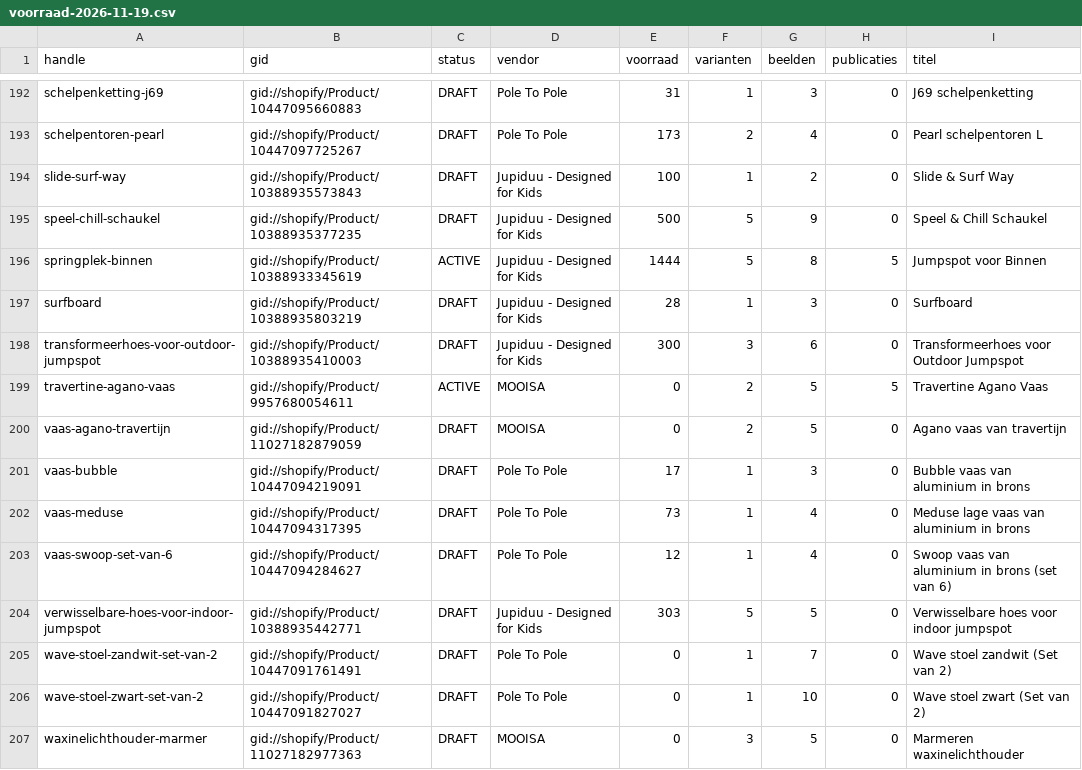
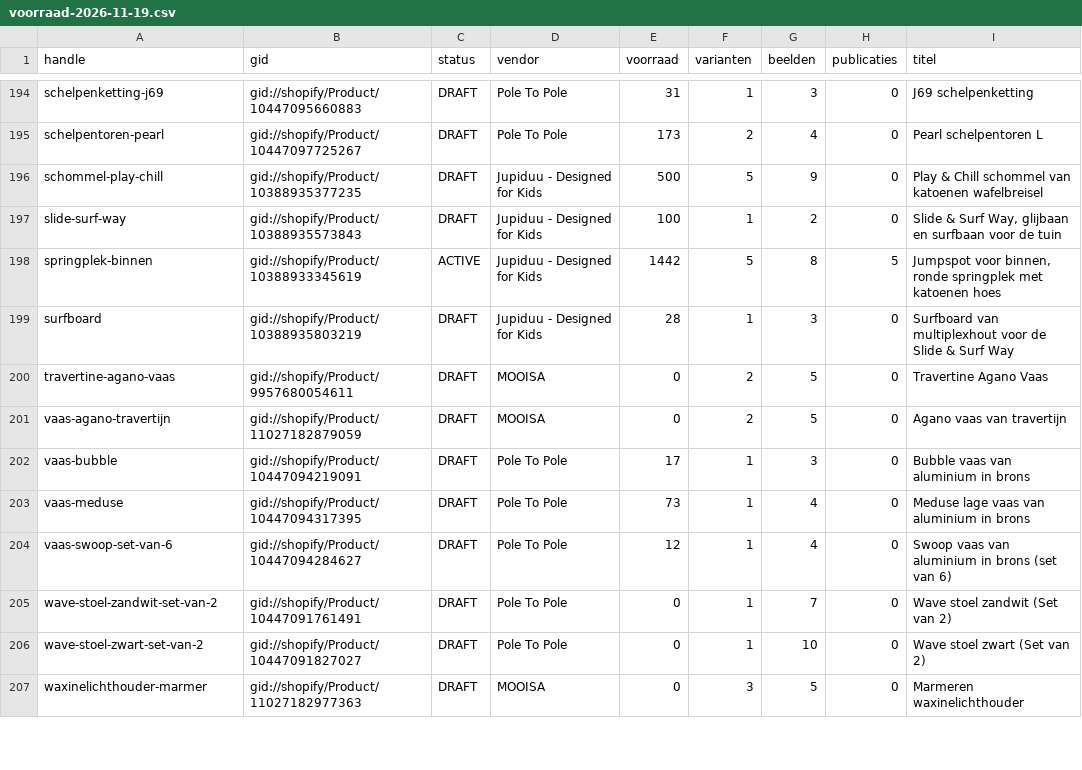
Before and after one commit to jeffreydj1996/Inhuys, a CSV file: data/orderchamp/voorraad-2026-11-19.csv, drawn as a sheet; only a part is shown, gaps mark what is left out; the diff covers the shown part only.

```diff
--- a/data/orderchamp/voorraad-2026-11-19.csv
+++ b/data/orderchamp/voorraad-2026-11-19.csv
@@ -193,8 +195,7 @@ schelpenketting-j69;gid://shopify/Product/10447095660883;DRAFT;Pole To Pole;31;1
 schelpentoren-pearl;gid://shopify/Product/10447097725267;DRAFT;Pole To Pole;173;2;4;0;Pearl schelpentoren L
-slide-surf-way;gid://shopify/Product/10388935573843;DRAFT;Jupiduu - Designed for Kids;100;1;2;0;Slide & Surf Way
-speel-chill-schaukel;gid://shopify/Product/10388935377235;DRAFT;Jupiduu - Designed for Kids;500;5;9;0;Speel & Chill Schaukel
-springplek-binnen;gid://shopify/Product/10388933345619;ACTIVE;Jupiduu - Designed for Kids;1444;5;8;5;Jumpspot voor Binnen
-surfboard;gid://shopify/Product/10388935803219;DRAFT;Jupiduu - Designed for Kids;28;1;3;0;Surfboard
-transformeerhoes-voor-outdoor-jumpspot;gid://shopify/Product/10388935410003;DRAFT;Jupiduu - Designed for Kids;300;3;6;0;Transformeerhoes voor Outdoor Jumpspot
-travertine-agano-vaas;gid://shopify/Product/9957680054611;ACTIVE;MOOISA;0;2;5;5;Travertine Agano Vaas
+schommel-play-chill;gid://shopify/Product/10388935377235;DRAFT;Jupiduu - Designed for Kids;500;5;9;0;Play & Chill schommel van katoenen wafelbreisel
+slide-surf-way;gid://shopify/Product/10388935573843;DRAFT;Jupiduu - Designed for Kids;100;1;2;0;Slide & Surf Way, glijbaan en surfbaan voor de tuin
+springplek-binnen;gid://shopify/Product/10388933345619;ACTIVE;Jupiduu - Designed for Kids;1442;5;8;5;Jumpspot voor binnen, ronde springplek met katoenen hoes
+surfboard;gid://shopify/Product/10388935803219;DRAFT;Jupiduu - Designed for Kids;28;1;3;0;Surfboard van multiplexhout voor de Slide & Surf Way
+travertine-agano-vaas;gid://shopify/Product/9957680054611;DRAFT;MOOISA;0;2;5;0;Travertine Agano Vaas
 vaas-agano-travertijn;gid://shopify/Product/11027182879059;DRAFT;MOOISA;0;2;5;0;Agano vaas van travertijn
@@ -203,3 +204,2 @@ vaas-meduse;gid://shopify/Product/10447094317395;DRAFT;Pole To Pole;73;1;4;0;Med
 vaas-swoop-set-van-6;gid://shopify/Product/10447094284627;DRAFT;Pole To Pole;12;1;4;0;Swoop vaas van aluminium in brons (set van 6)
-verwisselbare-hoes-voor-indoor-jumpspot;gid://shopify/Product/10388935442771;DRAFT;Jupiduu - Designed for Kids;303;5;5;0;Verwisselbare hoes voor indoor jumpspot
 wave-stoel-zandwit-set-van-2;gid://shopify/Product/10447091761491;DRAFT;Pole To Pole;0;1;7;0;Wave stoel zandwit (Set van 2)
```
Also changed, not shown: 7 added rows, 5 removed rows and 44 edited cells elsewhere in this file, 12 other files.
